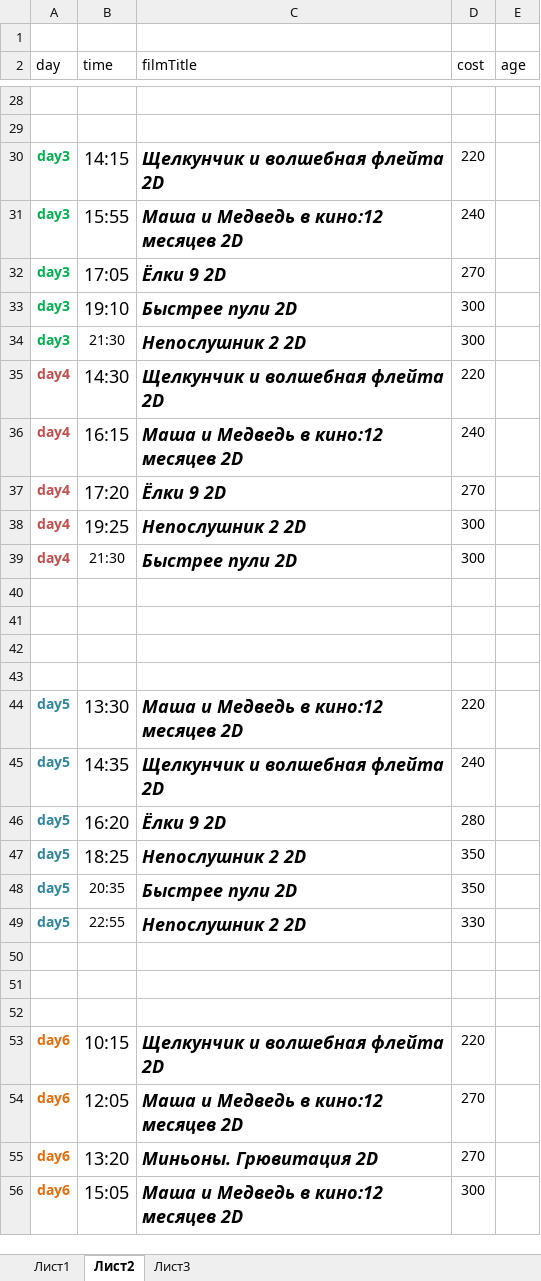
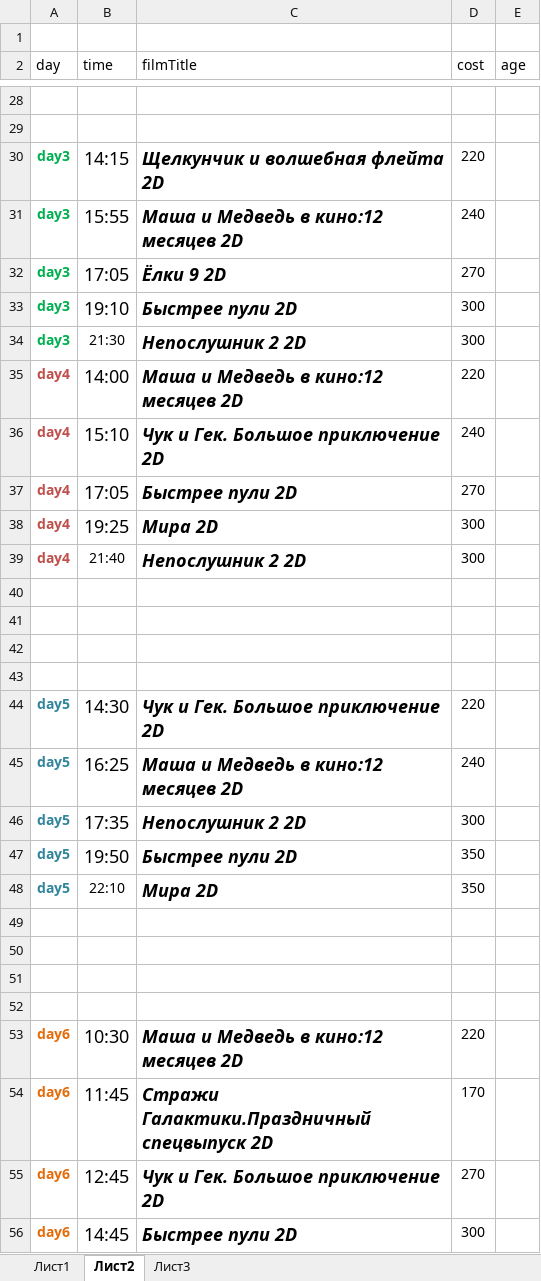
Before and after one commit to eg-bond/ReactSovremennic, an Excel workbook: ExternalScripts/Excel/macros.xlsm, sheet Лист2, drawn as a sheet; only a part is shown, gaps mark what is left out; values as stored, in another font and other column widths than the file's, no borders; removed rows and columns are numbered as before the commit, all else as after; the diff covers the shown part only; the diff names each change by its address in the sheet, - before the commit and + after, or states it on an @@ line.

```diff
--- a/ExternalScripts/Excel/macros.xlsm (sheet Лист2)
+++ b/ExternalScripts/Excel/macros.xlsm (sheet Лист2)
-B35 (time): 14:30
+B35 (time): 14:00
-C35 (filmTitle): Щелкунчик и волшебная флейта 2D
+C35 (filmTitle): Маша и Медведь в кино:12 месяцев 2D
-B36 (time): 16:15
+B36 (time): 15:10
-C36 (filmTitle): Маша и Медведь в кино:12 месяцев 2D
+C36 (filmTitle): Чук и Гек. Большое приключение 2D
-B37 (time): 17:20
+B37 (time): 17:05
-C37 (filmTitle): Ёлки 9 2D
+C37 (filmTitle): Быстрее пули 2D
-C38 (filmTitle): Непослушник 2 2D
+C38 (filmTitle): Мира 2D
-B39 (time): 21:30
+B39 (time): 21:40
-C39 (filmTitle): Быстрее пули 2D
+C39 (filmTitle): Непослушник 2 2D
-B44 (time): 13:30
+B44 (time): 14:30
-C44 (filmTitle): Маша и Медведь в кино:12 месяцев 2D
+C44 (filmTitle): Чук и Гек. Большое приключение 2D
-B45 (time): 14:35
+B45 (time): 16:25
-C45 (filmTitle): Щелкунчик и волшебная флейта 2D
+C45 (filmTitle): Маша и Медведь в кино:12 месяцев 2D
-row 46: day5 | 16:20 | Ёлки 9 2D | 280
-B46 (time): 18:25
+B46 (time): 17:35
-D46 (cost): 350
+D46 (cost): 300
-B47 (time): 20:35
+B47 (time): 19:50
@@ B47 text size: larger @@
-B48 (time): 22:55
+B48 (time): 22:10
-C48 (filmTitle): Непослушник 2 2D
+C48 (filmTitle): Мира 2D
-D48 (cost): 330
+D48 (cost): 350
+row 52: (empty)
-B53 (time): 10:15
+B53 (time): 10:30
-C53 (filmTitle): Щелкунчик и волшебная флейта 2D
+C53 (filmTitle): Маша и Медведь в кино:12 месяцев 2D
+row 54: day6 | 11:45 | Стражи Галактики.Праздничный спецвыпуск 2D | 170
-B55 (time): 12:05
+B55 (time): 12:45
-C55 (filmTitle): Маша и Медведь в кино:12 месяцев 2D
+C55 (filmTitle): Чук и Гек. Большое приключение 2D
-row 55: day6 | 13:20 | Миньоны. Грювитация 2D | 270
-B56 (time): 15:05
+B56 (time): 14:45
-C56 (filmTitle): Маша и Медведь в кино:12 месяцев 2D
+C56 (filmTitle): Быстрее пули 2D
```
Also changed, not shown: 18 edited cells elsewhere in this sheet, sheet Лист1, 21 other files.
